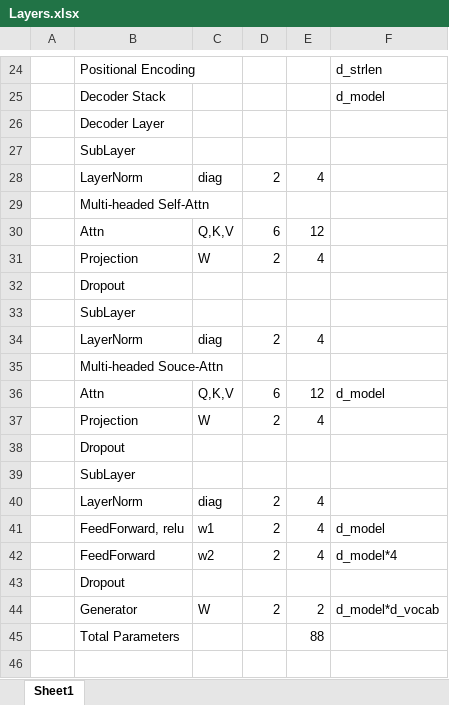
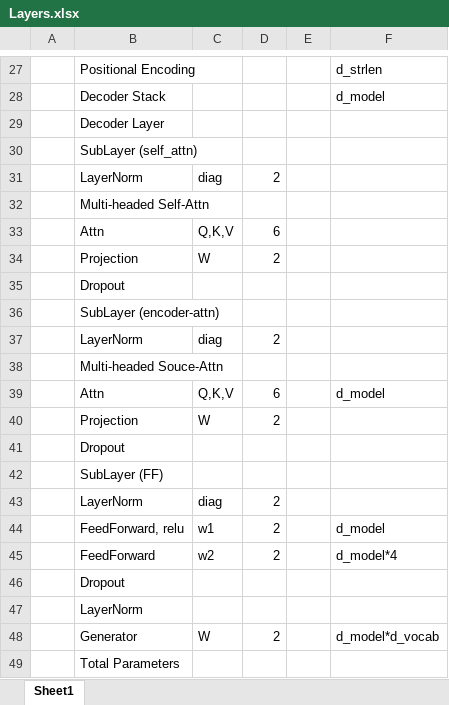
Before and after one commit to mboedigh/transformer, an Excel workbook: Layers.xlsx, sheet Sheet1, drawn as a sheet; only a part is shown, gaps mark what is left out; values as stored, in another font and other column widths than the file's, no cell formats; addresses are those after the commit; the diff covers the shown part only; the diff names each change by its address in the sheet, - before the commit and + after, or states it on an @@ line.

```diff
--- a/Layers.xlsx (sheet Sheet1)
+++ b/Layers.xlsx (sheet Sheet1)
-B30: SubLayer
+B30: SubLayer (self_attn)
-E31: 4
+E31: (empty)
-E33: 12
+E33: (empty)
-E34: 4
+E34: (empty)
-B36: SubLayer
+B36: SubLayer (encoder-attn)
-E37: 4
+E37: (empty)
-E39: 12
+E39: (empty)
-E40: 4
+E40: (empty)
-B42: SubLayer
+B42: SubLayer (FF)
-E43:E45: 4
+E43:E45: (empty)
+row 47:  | LayerNorm
-E48: 2
+E48: (empty)
-E49: 88
+E49: (empty)
```
Also changed, not shown: 3 added rows and 15 edited cells elsewhere in this sheet, cell formats, 9 other files.
